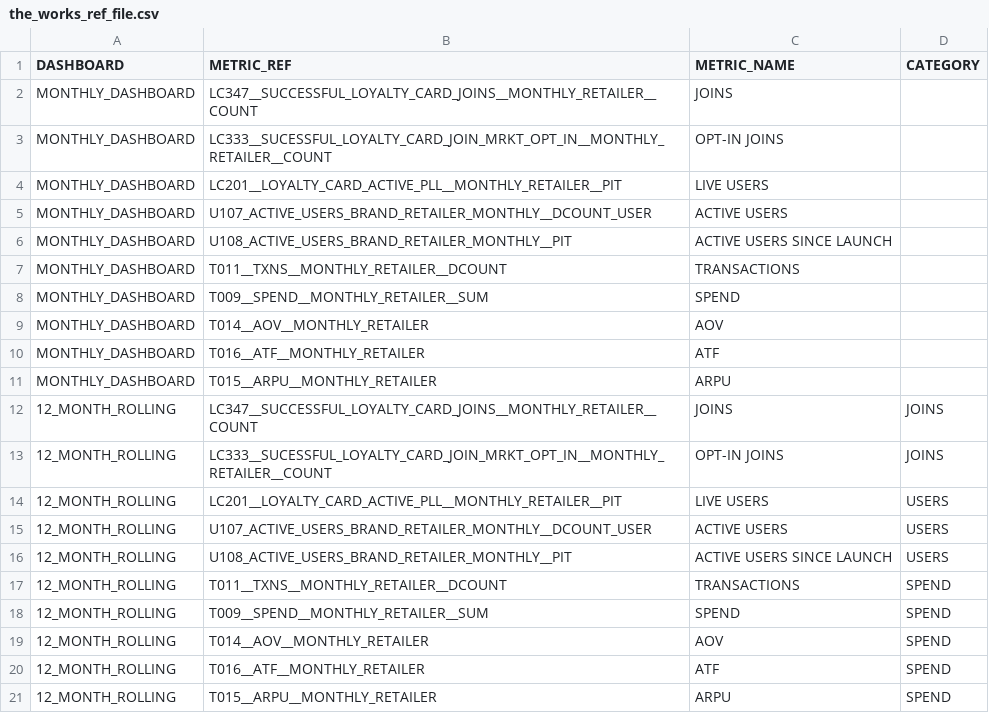
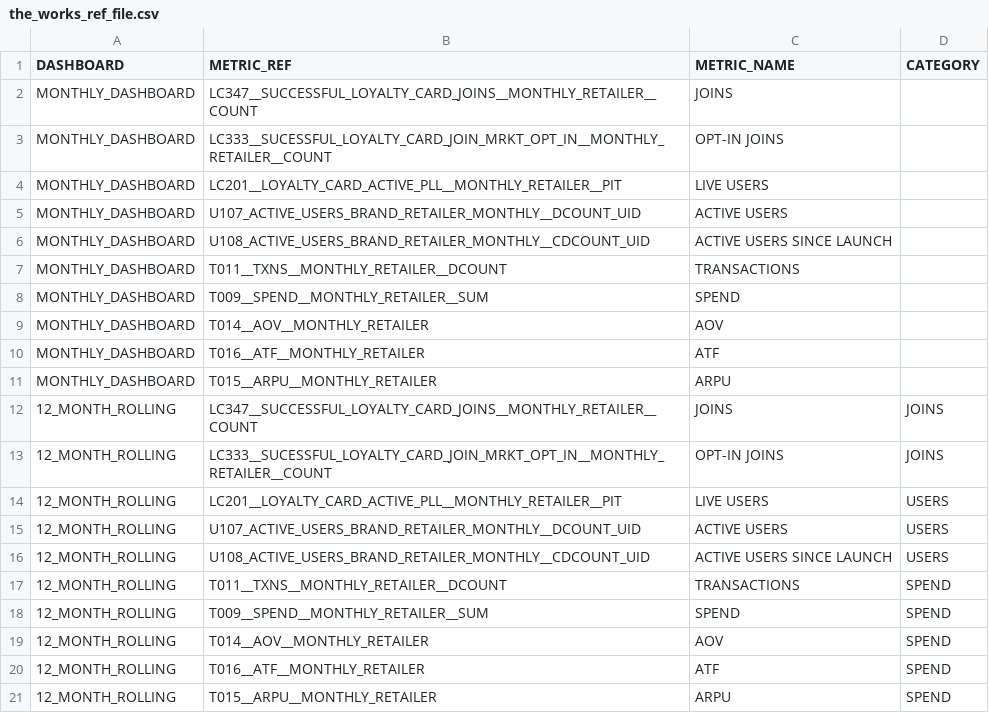
Before and after one commit to zyntrixio/data-warehouse, a CSV file: data-warehouse/Bink/seeds/retailer/the_works_ref_file.csv, drawn as a sheet.

Commit message:
lpn added to cm metrics

```diff
--- a/data-warehouse/Bink/seeds/retailer/the_works_ref_file.csv
+++ b/data-warehouse/Bink/seeds/retailer/the_works_ref_file.csv
@@ -4,4 +4,4 @@ MONTHLY_DASHBOARD,LC333__SUCESSFUL_LOYALTY_CARD_JOIN_MRKT_OPT_IN__MONTHLY_RETAIL
 MONTHLY_DASHBOARD,LC201__LOYALTY_CARD_ACTIVE_PLL__MONTHLY_RETAILER__PIT,LIVE USERS,
-MONTHLY_DASHBOARD,U107_ACTIVE_USERS_BRAND_RETAILER_MONTHLY__DCOUNT_USER,ACTIVE USERS,
-MONTHLY_DASHBOARD,U108_ACTIVE_USERS_BRAND_RETAILER_MONTHLY__PIT,ACTIVE USERS SINCE LAUNCH,
+MONTHLY_DASHBOARD,U107_ACTIVE_USERS_BRAND_RETAILER_MONTHLY__DCOUNT_UID,ACTIVE USERS,
+MONTHLY_DASHBOARD,U108_ACTIVE_USERS_BRAND_RETAILER_MONTHLY__CDCOUNT_UID,ACTIVE USERS SINCE LAUNCH,
 MONTHLY_DASHBOARD,T011__TXNS__MONTHLY_RETAILER__DCOUNT,TRANSACTIONS,
@@ -14,4 +14,4 @@ MONTHLY_DASHBOARD,T015__ARPU__MONTHLY_RETAILER,ARPU,
 12_MONTH_ROLLING,LC201__LOYALTY_CARD_ACTIVE_PLL__MONTHLY_RETAILER__PIT,LIVE USERS,USERS
-12_MONTH_ROLLING,U107_ACTIVE_USERS_BRAND_RETAILER_MONTHLY__DCOUNT_USER,ACTIVE USERS,USERS
-12_MONTH_ROLLING,U108_ACTIVE_USERS_BRAND_RETAILER_MONTHLY__PIT,ACTIVE USERS SINCE LAUNCH,USERS
+12_MONTH_ROLLING,U107_ACTIVE_USERS_BRAND_RETAILER_MONTHLY__DCOUNT_UID,ACTIVE USERS,USERS
+12_MONTH_ROLLING,U108_ACTIVE_USERS_BRAND_RETAILER_MONTHLY__CDCOUNT_UID,ACTIVE USERS SINCE LAUNCH,USERS
 12_MONTH_ROLLING,T011__TXNS__MONTHLY_RETAILER__DCOUNT,TRANSACTIONS,SPEND
```
Also changed, not shown: data-warehouse/Bink/seeds/retailer/viator_ref_file.csv, 6 other files.
